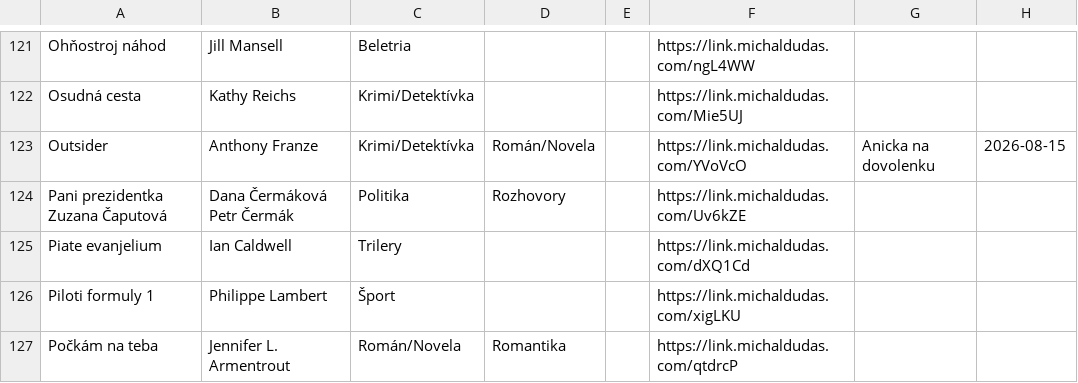
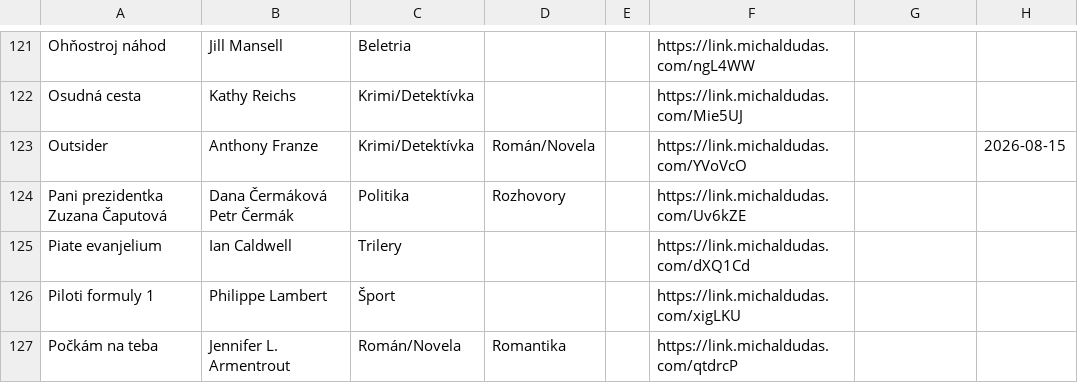
Before and after one commit to misko0709/misko0709.github.io, a CSV file: kniznica.csv, drawn as a sheet; only a part is shown, gaps mark what is left out.

Commit message:
Update book database via Web UI

```diff
--- a/kniznica.csv
+++ b/kniznica.csv
@@ -122,3 +122,3 @@ Ohňostroj náhod,Jill Mansell,Beletria,,,https://link.michaldudas.com/ngL4WW,,
 Osudná cesta,Kathy Reichs,Krimi/Detektívka,,,https://link.michaldudas.com/Mie5UJ,,
-Outsider,Anthony Franze,Krimi/Detektívka,Román/Novela,,https://link.michaldudas.com/YVoVcO,Anicka na dovolenku,2026-08-15
+Outsider,Anthony Franze,Krimi/Detektívka,Román/Novela,,https://link.michaldudas.com/YVoVcO,,2026-08-15
 Pani prezidentka Zuzana Čaputová,Dana Čermáková Petr Čermák,Politika,Rozhovory,,https://link.michaldudas.com/Uv6kZE,,
```
